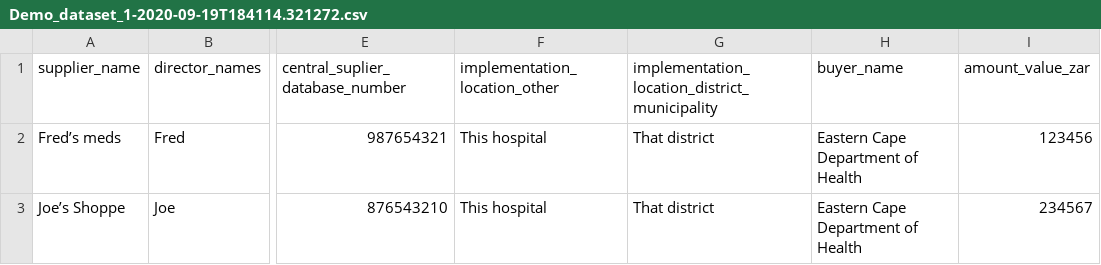
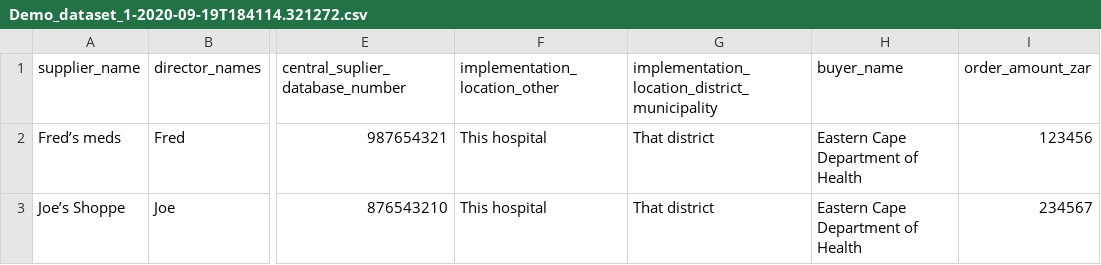
Before and after one commit to keep-the-receipts/procurement-portal-backend, a CSV file: dataset-uploads/Demo_dataset_1-2020-09-19T184114.321272.csv, drawn as a sheet; only a part is shown, gaps mark what is left out; the diff names each change by its address in the sheet, - before the commit and + after, or states it on an @@ line.

```diff
--- a/dataset-uploads/Demo_dataset_1-2020-09-19T184114.321272.csv
+++ b/dataset-uploads/Demo_dataset_1-2020-09-19T184114.321272.csv
-I1: amount_value_zar
+I1: order_amount_zar
```
Also changed, not shown: dataset-uploads/Demo_dataset_3-2020-09-19T184415.967019.csv, 5 other files.
